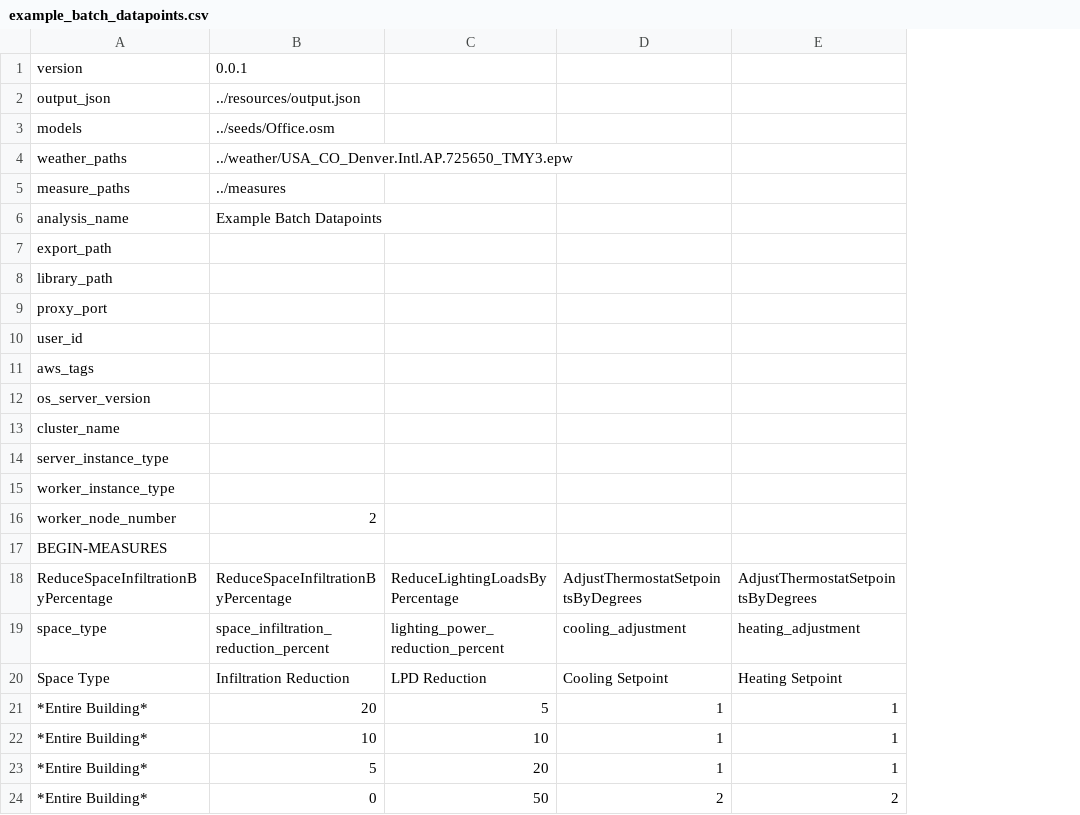
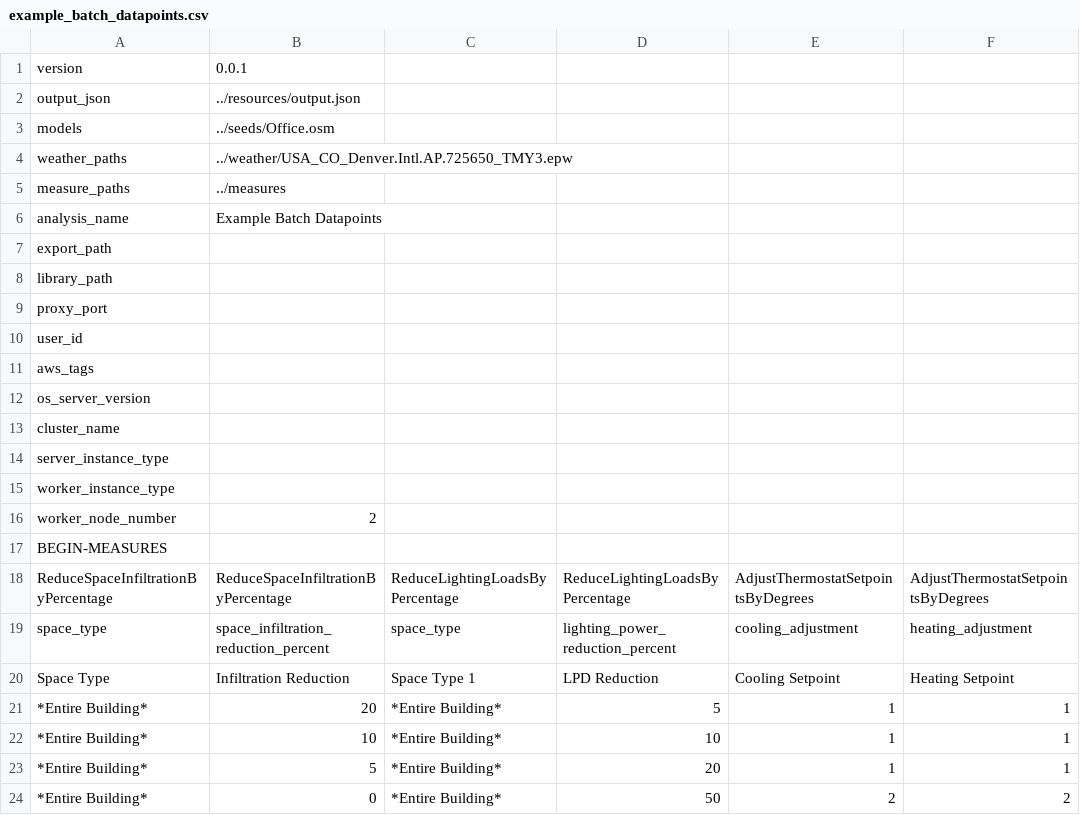
Before and after one commit to NREL/OpenStudio-analysis-spreadsheet, a CSV file: projects/example_batch_datapoints.csv, drawn as a sheet; the diff names each change by its address in the sheet, - before the commit and + after, or states it on an @@ line.

Commit message:
Updated example

```diff
--- a/projects/example_batch_datapoints.csv
+++ b/projects/example_batch_datapoints.csv
+column C, rows 18-24: ReduceLightingLoadsByPercentage | space_type | Space Type 1 | *Entire Building* | *Entire Building* | *Entire Building* | *Entire Building*
```
